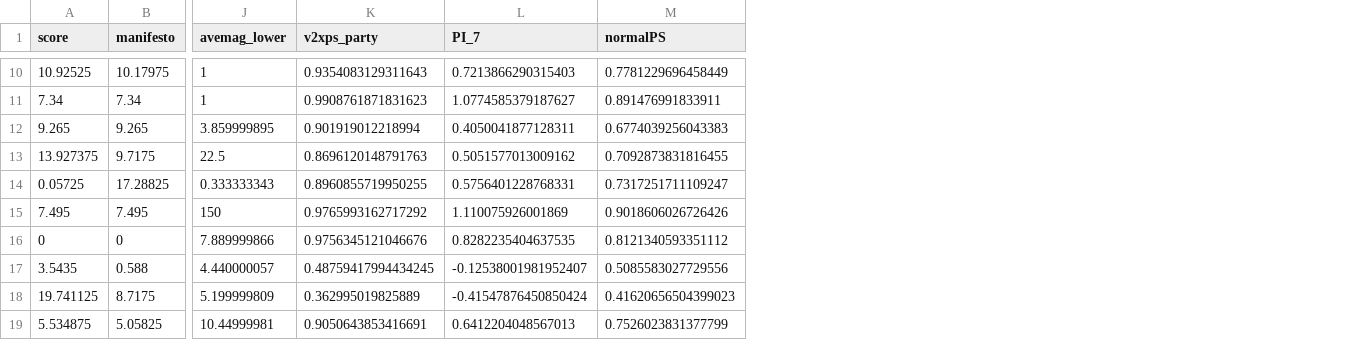
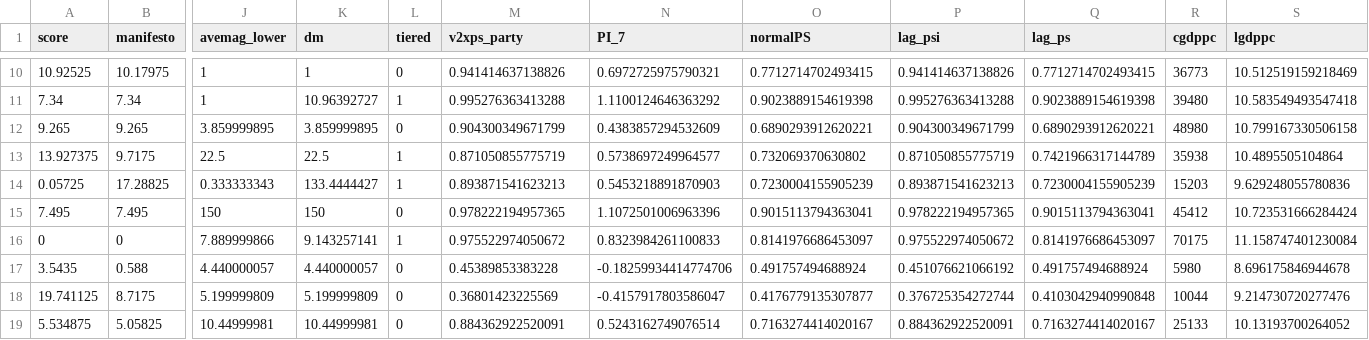
Before and after one commit to dsself/populism, a CSV file: descriptive/replication/panel_v8.csv, drawn as a sheet; only a part is shown, gaps mark what is left out; addresses are those after the commit; the diff covers the shown part only; the diff names each change by its address in the sheet, - before the commit and + after, or states it on an @@ line.

```diff
--- a/descriptive/replication/panel_v8.csv
+++ b/descriptive/replication/panel_v8.csv
+column K (dm), rows 10-19: 1 | 10.96392727 | 3.859999895 | 22.5 | 133.4444427 | 150 | 9.143257141 | 4.440000057 | 5.199999809 | 10.44999981
+column L (tiered), rows 10-19: 0 | 1 | 0 | 1 | 1 | 0 | 1 | 0 | 0 | 0
+column P (lag_psi), rows 10-19: 0.941414637138826 | 0.995276363413288 | 0.904300349671799 | 0.871050855775719 | 0.893871541623213 | 0.978222194957365 | 0.975522974050672 | 0.451076621066192 | 0.376725354272744 | 0.884362922520091
+column Q (lag_ps), rows 10-19: 0.7712714702493415 | 0.9023889154619398 | 0.6890293912620221 | 0.7421966317144789 | 0.7230004155905239 | 0.9015113794363041 | 0.8141976686453097 | 0.491757494688924 | 0.4103042940990848 | 0.7163274414020167
+column R (cgdppc), rows 10-19: 36773 | 39480 | 48980 | 35938 | 15203 | 45412 | 70175 | 5980 | 10044 | 25133
+column S (lgdppc), rows 10-19: 10.512519159218469 | 10.583549493547418 | 10.799167330506158 | 10.4895505104864 | 9.629248055780836 | 10.723531666284424 | 11.158747401230084 | 8.696175846944678 | 9.214730720277476 | 10.13193700264052
-M10 (v2xps_party): 0.9354083129311643
+M10 (v2xps_party): 0.941414637138826
-N10 (PI_7): 0.7213866290315403
+N10 (PI_7): 0.6972725975790321
-O10 (normalPS): 0.7781229696458449
+O10 (normalPS): 0.7712714702493415
-M11 (v2xps_party): 0.9908761871831623
+M11 (v2xps_party): 0.995276363413288
-N11 (PI_7): 1.0774585379187627
+N11 (PI_7): 1.1100124646363292
-O11 (normalPS): 0.891476991833911
+O11 (normalPS): 0.9023889154619398
-M12 (v2xps_party): 0.901919012218994
+M12 (v2xps_party): 0.904300349671799
-N12 (PI_7): 0.4050041877128311
+N12 (PI_7): 0.4383857294532609
-O12 (normalPS): 0.6774039256043383
+O12 (normalPS): 0.6890293912620221
-M13 (v2xps_party): 0.8696120148791763
+M13 (v2xps_party): 0.871050855775719
-N13 (PI_7): 0.5051577013009162
+N13 (PI_7): 0.5738697249964577
-O13 (normalPS): 0.7092873831816455
+O13 (normalPS): 0.732069370630802
-M14 (v2xps_party): 0.8960855719950255
+M14 (v2xps_party): 0.893871541623213
-N14 (PI_7): 0.5756401228768331
+N14 (PI_7): 0.5453218891870903
-O14 (normalPS): 0.7317251711109247
+O14 (normalPS): 0.7230004155905239
-M15 (v2xps_party): 0.9765993162717292
+M15 (v2xps_party): 0.978222194957365
-N15 (PI_7): 1.110075926001869
+N15 (PI_7): 1.1072501006963396
-O15 (normalPS): 0.9018606026726426
+O15 (normalPS): 0.9015113794363041
-M16 (v2xps_party): 0.9756345121046676
+M16 (v2xps_party): 0.975522974050672
-N16 (PI_7): 0.8282235404637535
+N16 (PI_7): 0.8323984261100833
-O16 (normalPS): 0.8121340593351112
+O16 (normalPS): 0.8141976686453097
-M17 (v2xps_party): 0.48759417994434245
+M17 (v2xps_party): 0.45389853383228
-N17 (PI_7): -0.12538001981952407
+N17 (PI_7): -0.18259934414774706
-O17 (normalPS): 0.5085583027729556
+O17 (normalPS): 0.491757494688924
-M18 (v2xps_party): 0.362995019825889
+M18 (v2xps_party): 0.36801423225569
-N18 (PI_7): -0.41547876450850424
+N18 (PI_7): -0.4157917803586047
-O18 (normalPS): 0.41620656504399023
+O18 (normalPS): 0.4176779135307877
-M19 (v2xps_party): 0.9050643853416691
+M19 (v2xps_party): 0.884362922520091
-N19 (PI_7): 0.6412204048567013
+N19 (PI_7): 0.5243162749076514
-O19 (normalPS): 0.7526023831377799
+O19 (normalPS): 0.7163274414020167
```
Also changed, not shown: 45 edited cells elsewhere in this file, descriptive/panel_v8.csv, 40 other files.
